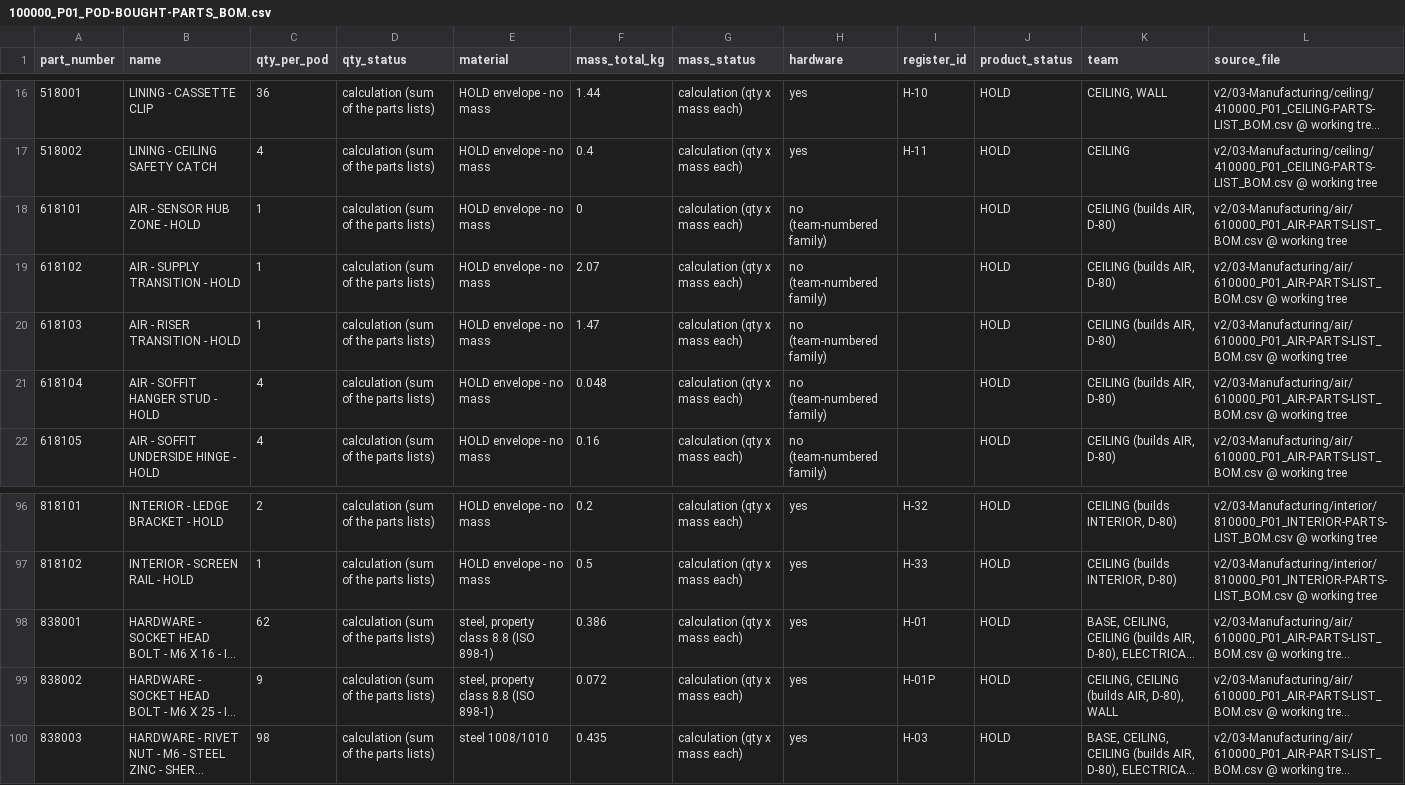
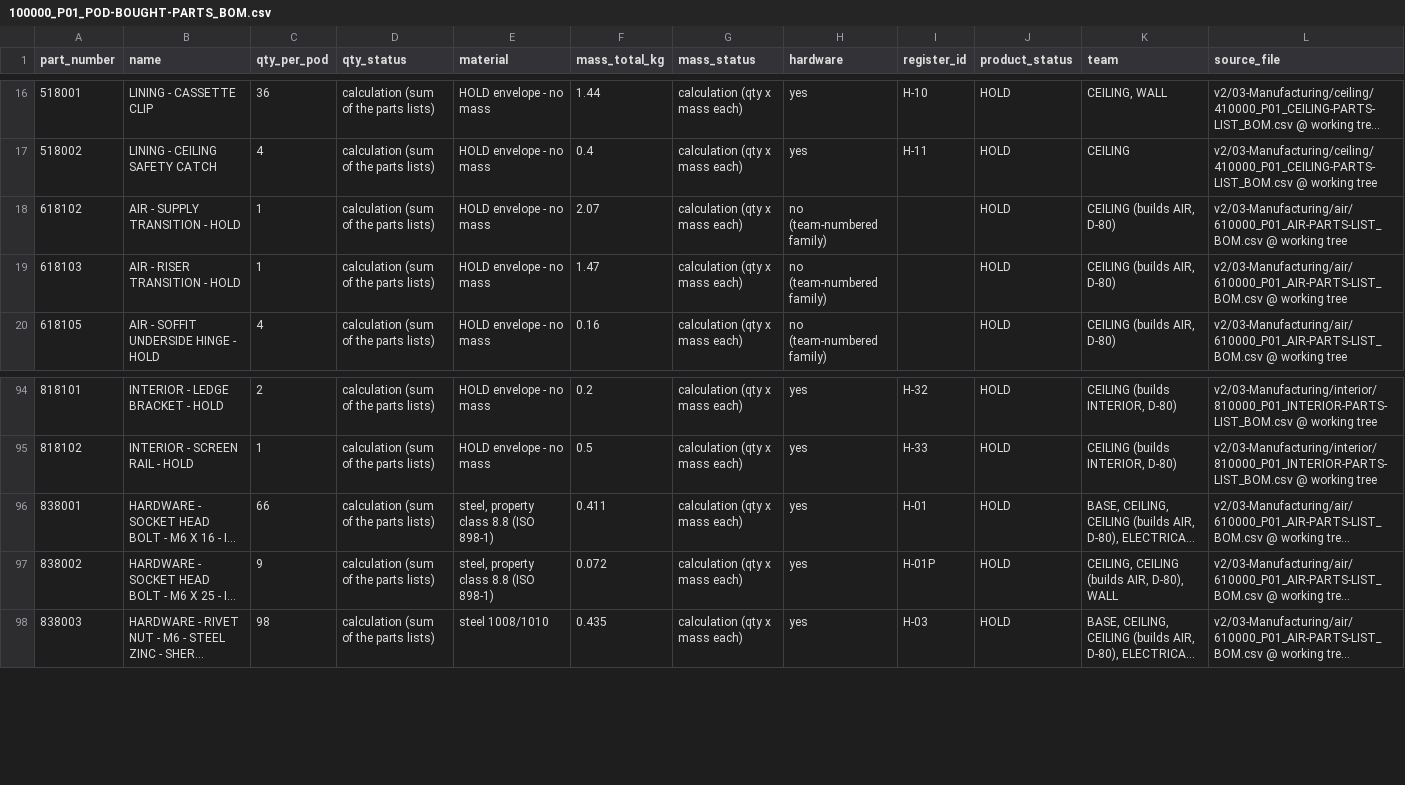
Before and after one commit to autonomous-ai/spaceship, a CSV file: v2/04-BOM/100000_P01_POD-BOUGHT-PARTS_BOM.csv, drawn as a sheet; only a part is shown, gaps mark what is left out; long unchanged cells end in …; removed rows and columns are numbered as before the commit, all else as after; the diff names each change by its address in the sheet, - before the commit and + after, or states it on an @@ line.

```diff
--- a/v2/04-BOM/100000_P01_POD-BOUGHT-PARTS_BOM.csv
+++ b/v2/04-BOM/100000_P01_POD-BOUGHT-PARTS_BOM.csv
-row 18: 618101 | AIR - SENSOR HUB ZONE - HOLD | 1 | calculation (sum of the parts lists) | HOLD envelope - no mass | 0 | calculation (qty x mass each) | no (team-numbered family) |  | HOLD | CEILING (builds AIR, D-80) | v2/03-Manufacturing/air/610000_P01_AIR-PARTS-LIST_BOM.csv @ working tree
-row 21: 618104 | AIR - SOFFIT HANGER STUD - HOLD | 4 | calculation (sum of the parts lists) | HOLD envelope - no mass | 0.048 | calculation (qty x mass each) | no (team-numbered family) |  | HOLD | CEILING (builds AIR, D-80) | v2/03-Manufacturing/air/610000_P01_AIR-PARTS-LIST_BOM.csv @ working tree
-C96 (qty_per_pod): 62
+C96 (qty_per_pod): 66
-F96 (mass_total_kg): 0.386
+F96 (mass_total_kg): 0.411
```
Also changed, not shown: v2/03-Manufacturing/air/610000_P01_AIR-PARTS-LIST_BOM.csv, v2/04-BOM/100000_P01_POD-MADE-PARTS-BY-PROCESS_BOM.csv, 24 other files.
